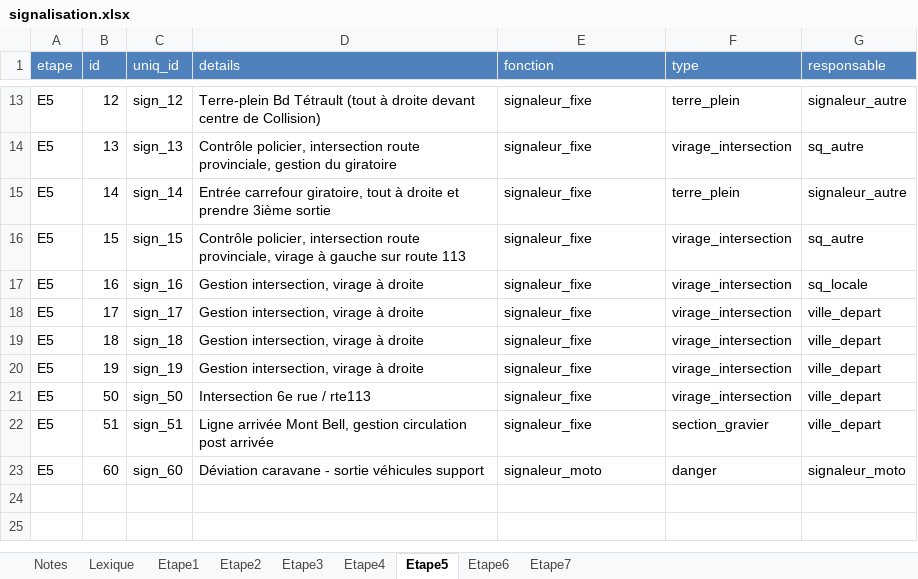
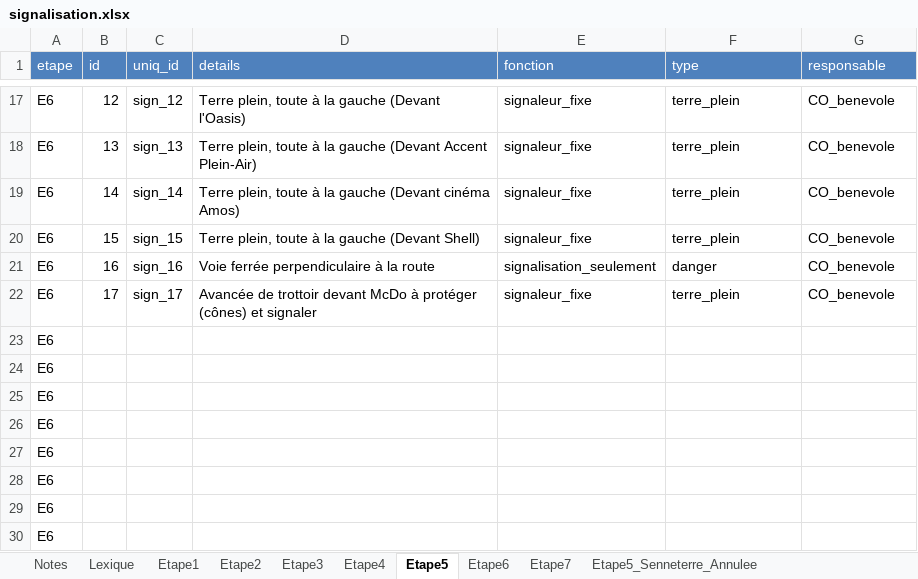
Before and after one commit to TourAbitibi/guide2023, an Excel workbook: excel/signalisation.xlsx, sheet Etape5, drawn as a sheet; only a part is shown, gaps mark what is left out; values as stored, in another font and other column widths than the file's, no borders; removed rows and columns are numbered as before the commit, all else as after; the diff covers the shown part only; the diff names each change by its address in the sheet, - before the commit and + after, or states it on an @@ line.

Commit message:
Nouvelles images sign E5

```diff
--- a/excel/signalisation.xlsx (sheet Etape5)
+++ b/excel/signalisation.xlsx (sheet Etape5)
+sheet tab: Etape5_Senneterre_Annulee
-A17:A22 (etape): E5
+A17:A22 (etape): E6
-D17 (details): Terre-plein Bd Tétrault (tout à droite devant centre de Collision)
+D17 (details): Terre plein, toute à la gauche (Devant l'Oasis)
-G17 (responsable): signaleur_autre
+G17 (responsable): CO_benevole
-D18 (details): Contrôle policier, intersection route provinciale, gestion du giratoire
+D18 (details): Terre plein, toute à la gauche (Devant Accent Plein-Air)
-F18 (type): virage_intersection
+F18 (type): terre_plein
-G18 (responsable): sq_autre
+G18 (responsable): CO_benevole
-D19 (details): Entrée carrefour giratoire, tout à droite et prendre 3ième sortie
+D19 (details): Terre plein, toute à la gauche (Devant cinéma Amos)
-G19 (responsable): signaleur_autre
+G19 (responsable): CO_benevole
-D20 (details): Contrôle policier, intersection route provinciale, virage à gauche sur route 113
+D20 (details): Terre plein, toute à la gauche (Devant Shell)
-F20 (type): virage_intersection
+F20 (type): terre_plein
-G20 (responsable): sq_autre
+G20 (responsable): CO_benevole
-D21 (details): Gestion intersection, virage à droite
+D21 (details): Voie ferrée perpendiculaire à la route
-E21 (fonction): signaleur_fixe
+E21 (fonction): signalisation_seulement
-F21 (type): virage_intersection
+F21 (type): danger
-G21 (responsable): sq_locale
+G21 (responsable): CO_benevole
-D22 (details): Gestion intersection, virage à droite
+D22 (details): Avancée de trottoir devant McDo à protéger (cônes) et signaler
-F22 (type): virage_intersection
+F22 (type): terre_plein
-G22 (responsable): ville_depart
+G22 (responsable): CO_benevole
-row 19: E5 | 18 | sign_18 | Gestion intersection, virage à droite | signaleur_fixe | virage_intersection | ville_depart
-row 20: E5 | 19 | sign_19 | Gestion intersection, virage à droite | signaleur_fixe | virage_intersection | ville_depart
-row 21: E5 | 50 | sign_50 | Intersection 6e rue / rte113 | signaleur_fixe | virage_intersection | ville_depart
-row 22: E5 | 51 | sign_51 | Ligne arrivée Mont Bell, gestion circulation post arrivée | signaleur_fixe | section_gravier | ville_depart
-row 23: E5 | 60 | sign_60 | Déviation caravane - sortie véhicules support | signaleur_moto | danger | signaleur_moto
+row 23: E6
+row 24: E6
+row 25: E6
+row 26: E6
+row 27: E6
+row 28: E6
+row 29: E6
+row 30: E6
```
Also changed, not shown: 7 added rows, 3 removed rows and 30 edited cells elsewhere in this sheet, formulas that keep their value, 5 other files.
